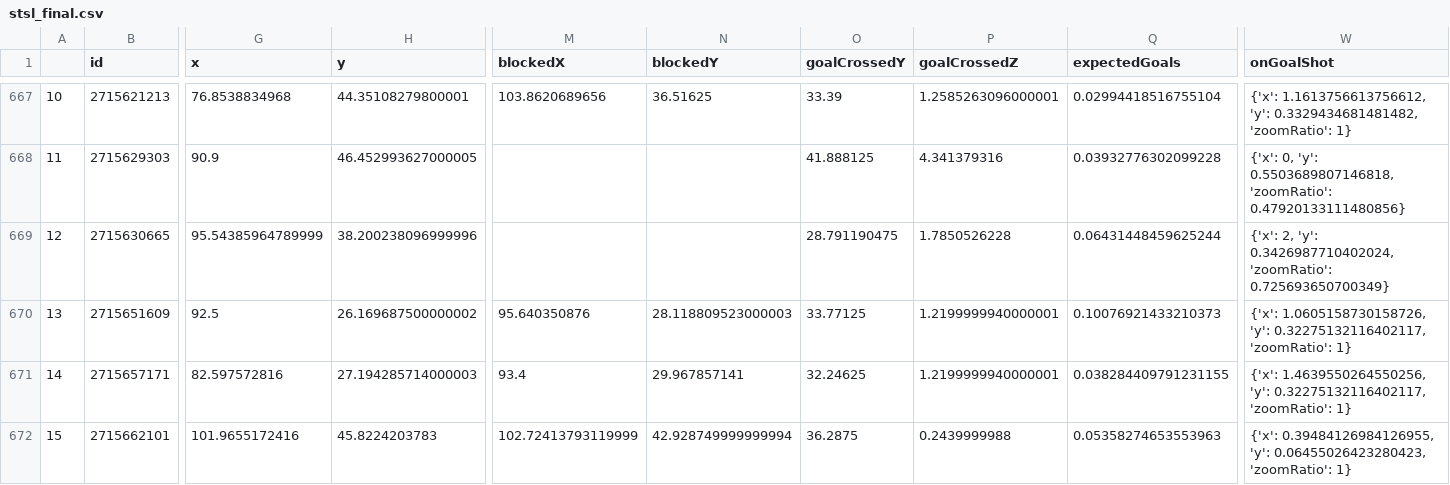
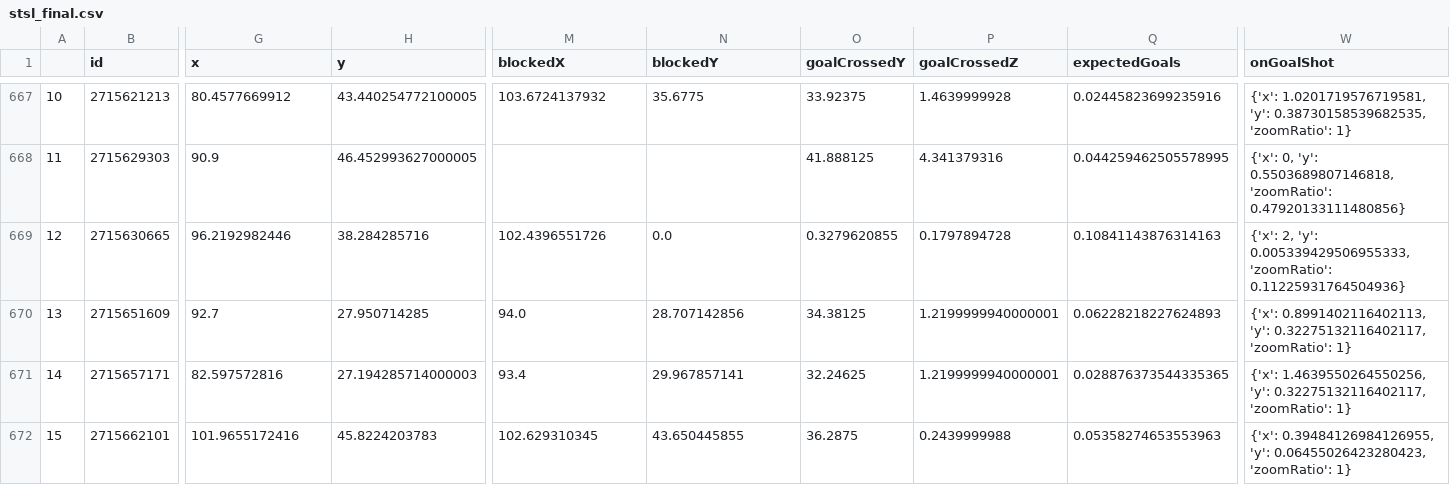
Before and after one commit to kovacs5/fotmob_csv, a CSV file: stsl_final.csv, drawn as a sheet; only a part is shown, gaps mark what is left out; the diff covers the shown part only; the diff names each change by its address in the sheet, - before the commit and + after, or states it on an @@ line.

```diff
--- a/stsl_final.csv
+++ b/stsl_final.csv
-G667 (x): 76.8538834968
+G667 (x): 80.4577669912
-H667 (y): 44.35108279800001
+H667 (y): 43.440254772100005
-M667 (blockedX): 103.8620689656
+M667 (blockedX): 103.6724137932
-N667 (blockedY): 36.51625
+N667 (blockedY): 35.6775
-O667 (goalCrossedY): 33.39
+O667 (goalCrossedY): 33.92375
-P667 (goalCrossedZ): 1.2585263096000001
+P667 (goalCrossedZ): 1.4639999928
-Q667 (expectedGoals): 0.02994418516755104
+Q667 (expectedGoals): 0.02445823699235916
-W667 (onGoalShot): {'x': 1.1613756613756612, 'y': 0.3329434681481482, 'zoomRatio': 1}
+W667 (onGoalShot): {'x': 1.0201719576719581, 'y': 0.38730158539682535, 'zoomRatio': 1}
-Q668 (expectedGoals): 0.03932776302099228
+Q668 (expectedGoals): 0.044259462505578995
-G669 (x): 95.54385964789999
+G669 (x): 96.2192982446
-H669 (y): 38.200238096999996
+H669 (y): 38.284285716
-M669 (blockedX): (empty)
+M669 (blockedX): 102.4396551726
-N669 (blockedY): (empty)
+N669 (blockedY): 0.0
-O669 (goalCrossedY): 28.791190475
+O669 (goalCrossedY): 0.3279620855
-P669 (goalCrossedZ): 1.7850526228
+P669 (goalCrossedZ): 0.1797894728
-Q669 (expectedGoals): 0.06431448459625244
+Q669 (expectedGoals): 0.10841143876314163
-W669 (onGoalShot): …2, 'y': 0.3426987710402024, 'zoomRatio': 0.725693650700349}
+W669 (onGoalShot): …2, 'y': 0.005339429506955333, 'zoomRatio': 0.11225931764504936}
-G670 (x): 92.5
+G670 (x): 92.7
-H670 (y): 26.169687500000002
+H670 (y): 27.950714285
-M670 (blockedX): 95.640350876
+M670 (blockedX): 94.0
-N670 (blockedY): 28.118809523000003
+N670 (blockedY): 28.707142856
-O670 (goalCrossedY): 33.77125
+O670 (goalCrossedY): 34.38125
-Q670 (expectedGoals): 0.10076921433210373
+Q670 (expectedGoals): 0.06228218227624893
-W670 (onGoalShot): {'x': 1.0605158730158726, 'y': 0.32275132116402117,…
+W670 (onGoalShot): {'x': 0.8991402116402113, 'y': 0.32275132116402117,…
-Q671 (expectedGoals): 0.038284409791231155
+Q671 (expectedGoals): 0.028876373544335365
-M672 (blockedX): 102.72413793119999
+M672 (blockedX): 102.629310345
-N672 (blockedY): 42.928749999999994
+N672 (blockedY): 43.650445855
```
Also changed, not shown: 116 edited cells elsewhere in this file.
